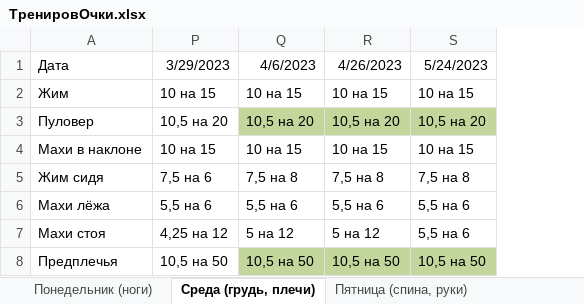
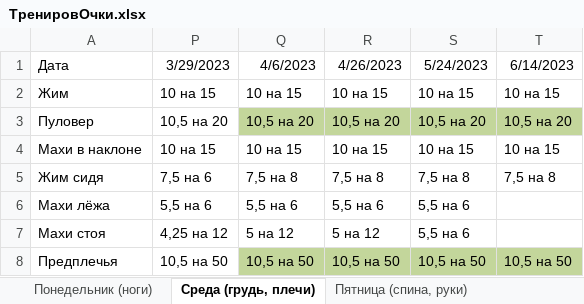
Before and after one commit to garretdrazor/garret, an Excel workbook: Наработки/ТренировОчки.xlsx, sheet Среда (грудь, плечи), drawn as a sheet; values as stored, in another font and other column widths than the file's, no borders; the diff names each change by its address in the sheet, - before the commit and + after, or states it on an @@ line.

```diff
--- a/Наработки/ТренировОчки.xlsx (sheet Среда (грудь, плечи))
+++ b/Наработки/ТренировОчки.xlsx (sheet Среда (грудь, плечи))
+column T (6/14/2023), rows 2-8: 10 на 15 | 10,5 на 20 | 10 на 15 | 7,5 на 8 |  |  | 10,5 на 50
```
Also changed, not shown: 1 other file.
